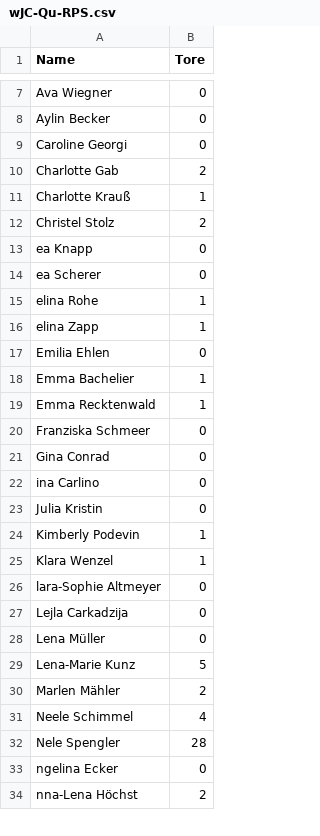
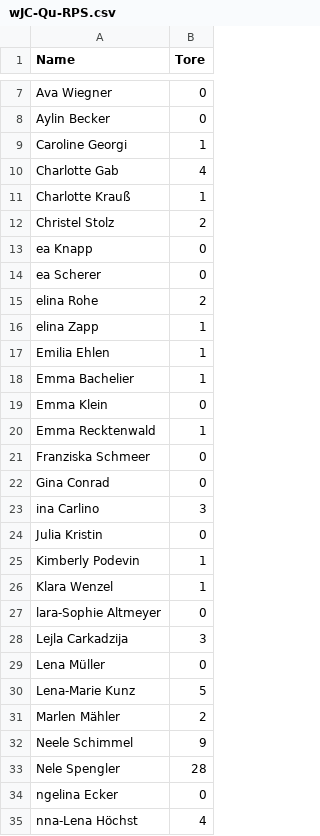
Before and after one commit to schmic05/hvsaar_stats, a CSV file: stats/csv/wJC-Qu-RPS.csv, drawn as a sheet; only a part is shown, gaps mark what is left out; the diff covers the shown part only.

```diff
--- a/stats/csv/wJC-Qu-RPS.csv
+++ b/stats/csv/wJC-Qu-RPS.csv
@@ -8,4 +8,4 @@
 "Aylin Becker",0
-"Caroline Georgi",0
-"Charlotte Gab",2
+"Caroline Georgi",1
+"Charlotte Gab",4
 "Charlotte Krauß",1
@@ -14,6 +14,7 @@
 "ea Scherer",0
-"elina Rohe",1
+"elina Rohe",2
 "elina Zapp",1
-"Emilia Ehlen",0
+"Emilia Ehlen",1
 "Emma Bachelier",1
+"Emma Klein",0
 "Emma Recktenwald",1
@@ -21,3 +22,3 @@
 "Gina Conrad",0
-"ina Carlino",0
+"ina Carlino",3
 "Julia Kristin",0
@@ -26,3 +27,3 @@
 "lara-Sophie Altmeyer",0
-"Lejla Carkadzija",0
+"Lejla Carkadzija",3
 "Lena Müller",0
@@ -30,5 +31,5 @@
 "Marlen Mähler",2
-"Neele Schimmel",4
+"Neele Schimmel",9
 "Nele Spengler",28
 "ngelina Ecker",0
-"nna-Lena Höchst",2
+"nna-Lena Höchst",4
```
Also changed, not shown: 1 added row and 2 edited cells elsewhere in this file, 19 other files.
